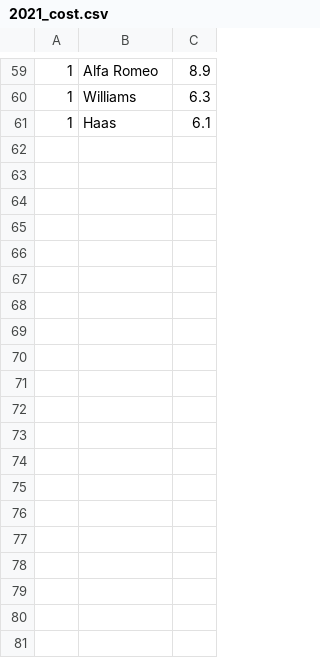
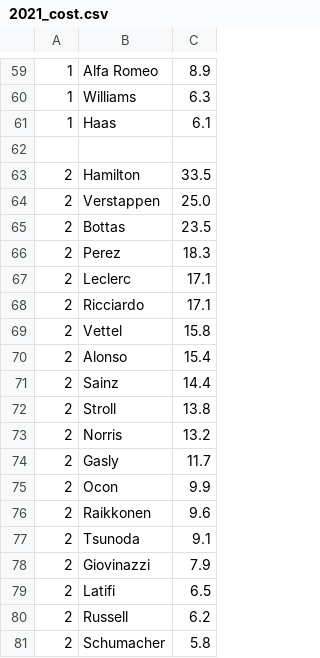
Before and after one commit to scrasmussen/Formula1-2018, a CSV file: data/2021_cost.csv, drawn as a sheet; only a part is shown, gaps mark what is left out; the diff covers the shown part only.

Commit message:
race one done

```diff
--- a/data/2021_cost.csv
+++ b/data/2021_cost.csv
@@ -61 +61,21 @@
 1,"Haas",6.1
+
+2,"Hamilton",   33.5
+2,"Verstappen", 25.0
+2,"Bottas",     23.5
+2,"Perez",      18.3
+2,"Leclerc",    17.1
+2,"Ricciardo",  17.1
+2,"Vettel",     15.8
+2,"Alonso",     15.4
+2,"Sainz",      14.4
+2,"Stroll",     13.8
+2,"Norris",     13.2
+2,"Gasly",      11.7
+2,"Ocon",        9.9
+2,"Raikkonen",   9.6
+2,"Tsunoda",     9.1
+2,"Giovinazzi",  7.9
+2,"Latifi",      6.5
+2,"Russell",     6.2
+2,"Schumacher",  5.8
```
Also changed, not shown: 11 added rows elsewhere in this file.
